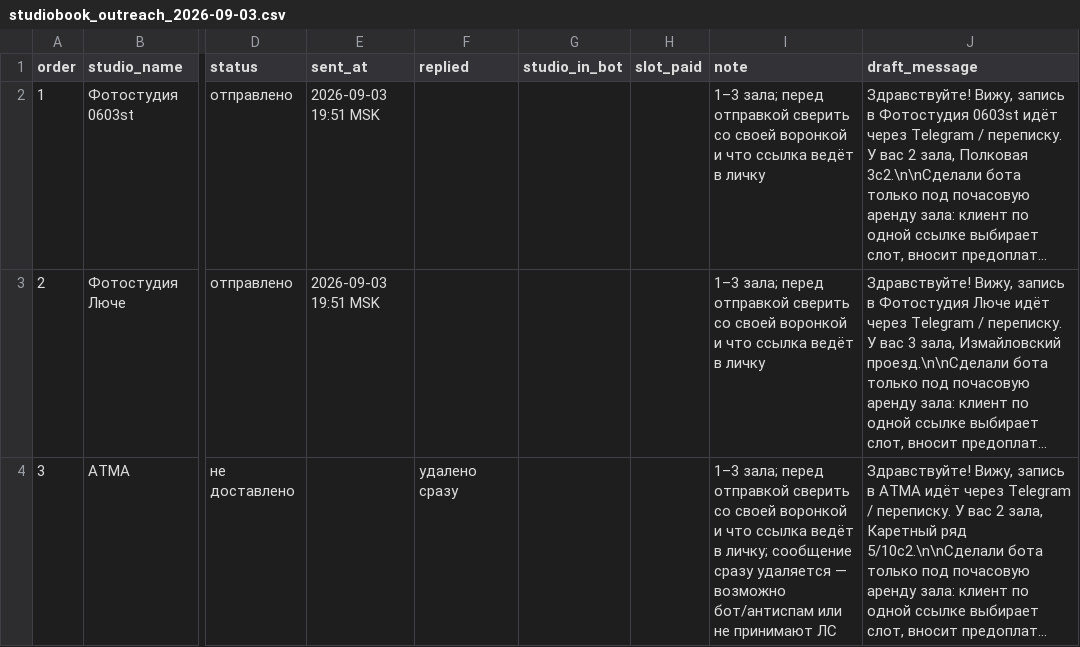
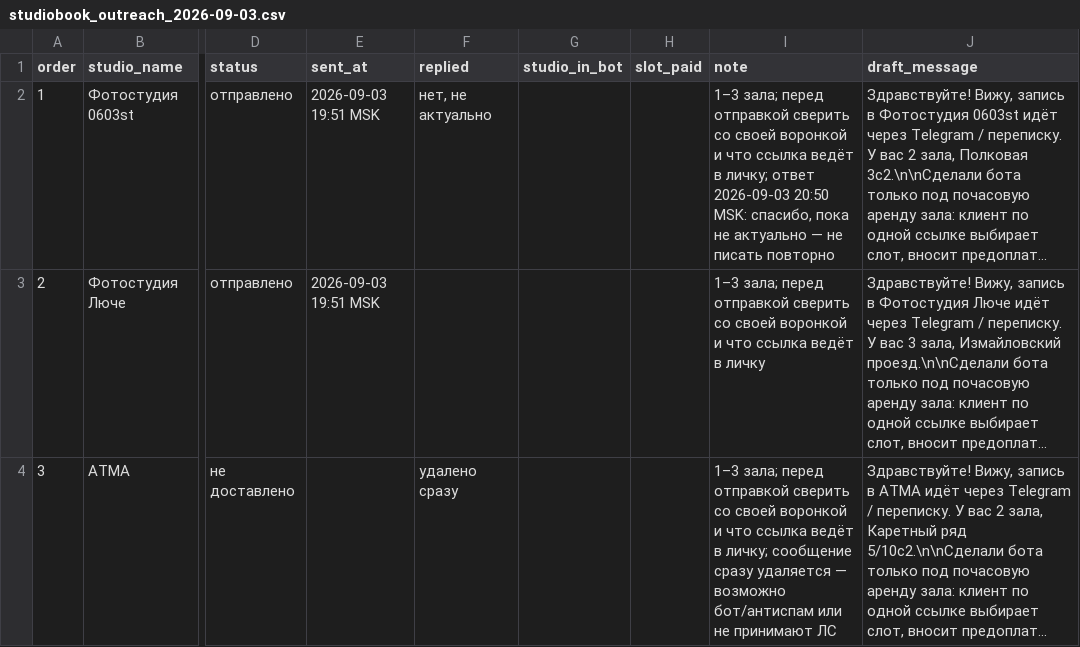
Before and after one commit to valera7623/studio-book-bot, a CSV file: marketing/studiobook_outreach_2026-09-03.csv, drawn as a sheet; only a part is shown, gaps mark what is left out; long unchanged cells end in …; the diff names each change by its address in the sheet, - before the commit and + after, or states it on an @@ line.

Commit message:
Update .env.example and README.md for superadmin configuration; add new marketing prompts for outreach
- Added SUPERADMINS configuration to .env.example for managing superadmin access.
- Updated README.md to include details about the new SUPERADMINS feature.
- Introduced new marketing prompt files for Kimi K3 Swarm outreach in Ekaterinburg, Novosibirsk, and Saint Petersburg, enhancing the outreach strategy.
- Added CSV files for leads generated during outreach efforts in Ekaterinburg and Novosibirsk.

These changes improve the configuration management and expand the marketing outreach capabilities.

```diff
--- a/marketing/studiobook_outreach_2026-09-03.csv
+++ b/marketing/studiobook_outreach_2026-09-03.csv
-F2 (replied): (empty)
+F2 (replied): нет, не актуально
-I2 (note): …ведёт в личку
+I2 (note): …ведёт в личку; ответ 2026-09-03 20:50 MSK: спасибо, пока не актуально — не писать повторно
```
Also changed, not shown: 29 other files.
